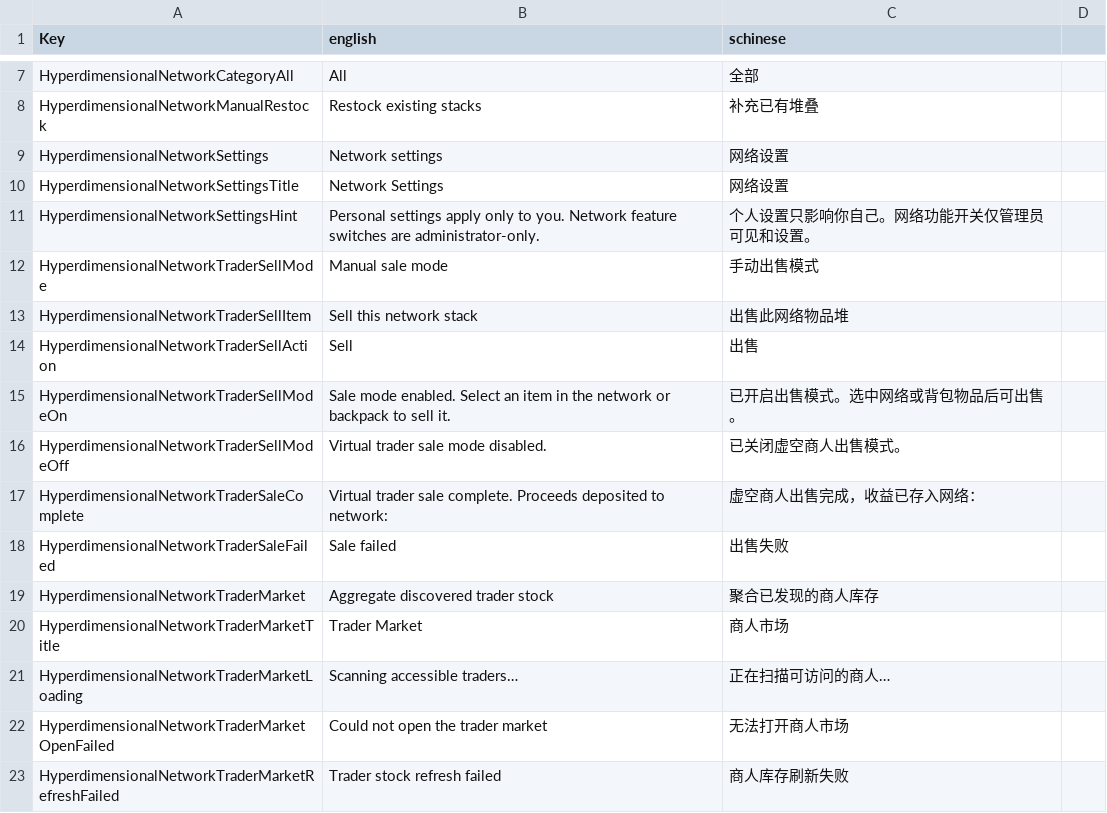
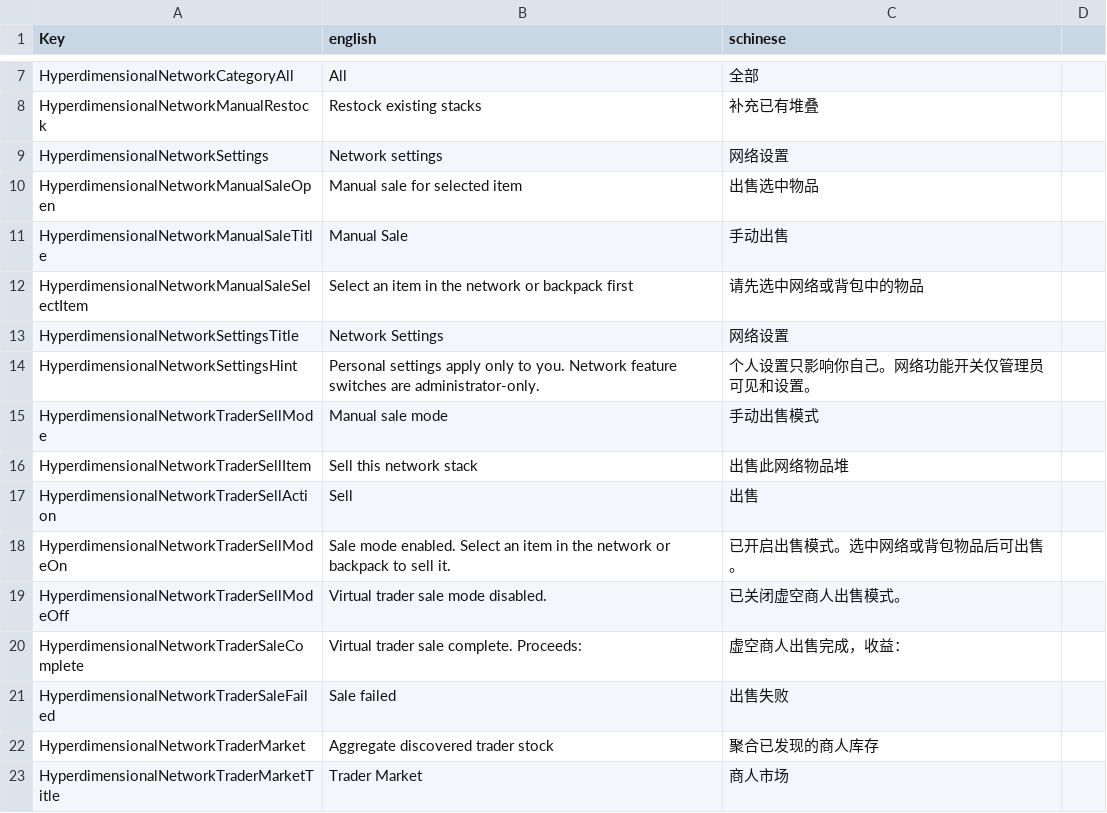
Before and after one commit to NzothR/HyperdimensionalNetwork, a CSV file: Config/Localization.csv, drawn as a sheet; only a part is shown, gaps mark what is left out; the shorter side is filled out with more unchanged rows.

Commit message:
fix(trader): move manual sale into external panel

```diff
--- a/Config/Localization.csv
+++ b/Config/Localization.csv
@@ -9,2 +9,5 @@ HyperdimensionalNetworkManualRestock,Restock existing stacks,补充已有堆叠
 HyperdimensionalNetworkSettings,Network settings,网络设置
+HyperdimensionalNetworkManualSaleOpen,Manual sale for selected item,出售选中物品
+HyperdimensionalNetworkManualSaleTitle,Manual Sale,手动出售
+HyperdimensionalNetworkManualSaleSelectItem,Select an item in the network or backpack first,请先选中网络或背包中的物品
 HyperdimensionalNetworkSettingsTitle,Network Settings,网络设置
@@ -16,3 +19,3 @@ HyperdimensionalNetworkTraderSellModeOn,Sale mode enabled. Select an item in the
 HyperdimensionalNetworkTraderSellModeOff,Virtual trader sale mode disabled.,已关闭虚空商人出售模式。
-HyperdimensionalNetworkTraderSaleComplete,Virtual trader sale complete. Proceeds deposited to network:,虚空商人出售完成，收益已存入网络：
+HyperdimensionalNetworkTraderSaleComplete,Virtual trader sale complete. Proceeds:,虚空商人出售完成，收益：
 HyperdimensionalNetworkTraderSaleFailed,Sale failed,出售失败
```
Also changed, not shown: 10 other files.
